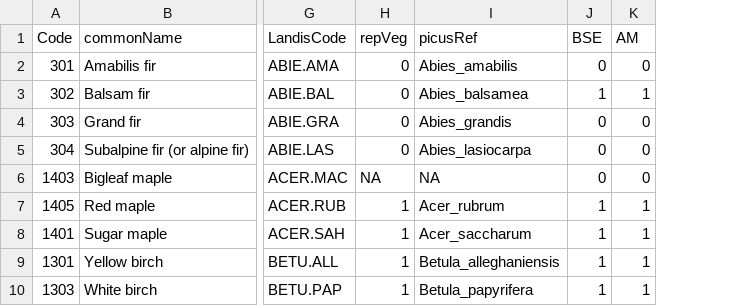
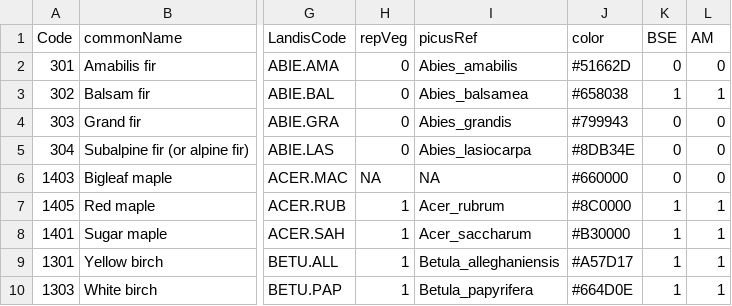
Before and after one commit to dcyr/LANDIS-II_IA_generalUseFiles, a CSV file: vegCodes.csv, drawn as a sheet; only a part is shown, gaps mark what is left out; the diff names each change by its address in the sheet, - before the commit and + after, or states it on an @@ line.

Commit message:
'vegCodes.csv' updated with standardized sppColors

```diff
--- a/vegCodes.csv
+++ b/vegCodes.csv
+column J (color), rows 2-10: #51662D | #658038 | #799943 | #8DB34E | #660000 | #8C0000 | #B30000 | #A57D17 | #664D0E
```
